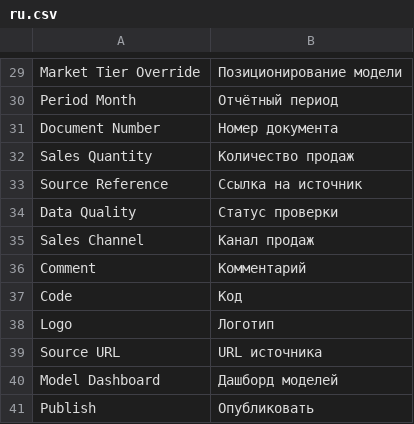
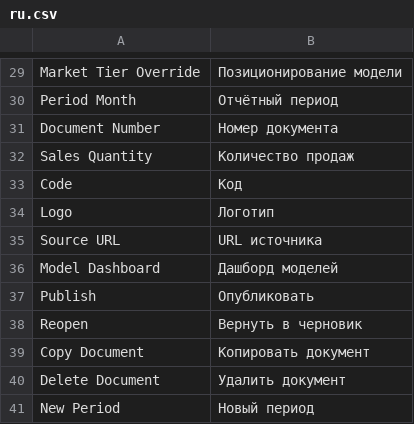
Before and after one commit to sar552/avtodata, a CSV file: avtodata/translations/ru.csv, drawn as a sheet; only a part is shown, gaps mark what is left out; the shorter side is filled out with more unchanged rows.

Commit message:
market entry fixed

```diff
--- a/avtodata/translations/ru.csv
+++ b/avtodata/translations/ru.csv
@@ -32,6 +32,2 @@ Document Number,Номер документа
 Sales Quantity,Количество продаж
-Source Reference,Ссылка на источник
-Data Quality,Статус проверки
-Sales Channel,Канал продаж
-Comment,Комментарий
 Code,Код
```
Also changed, not shown: 3 other files.
